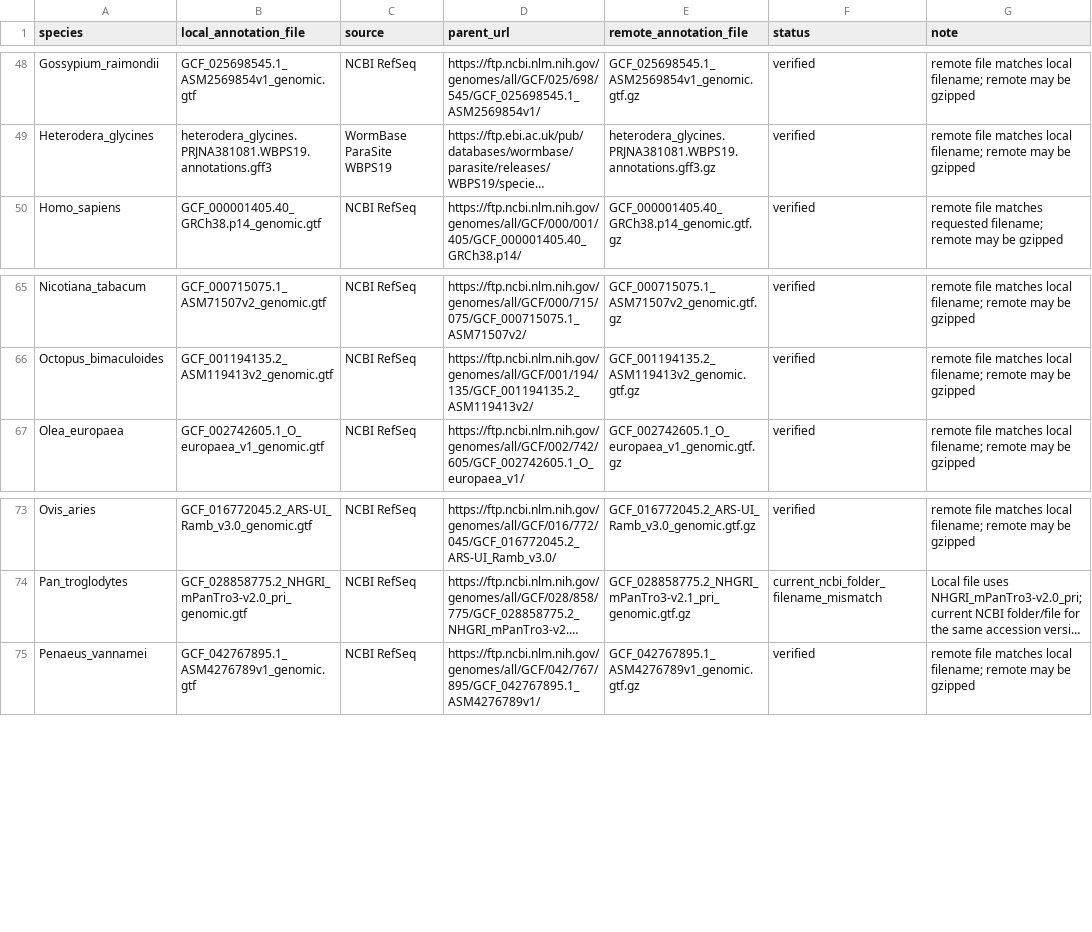
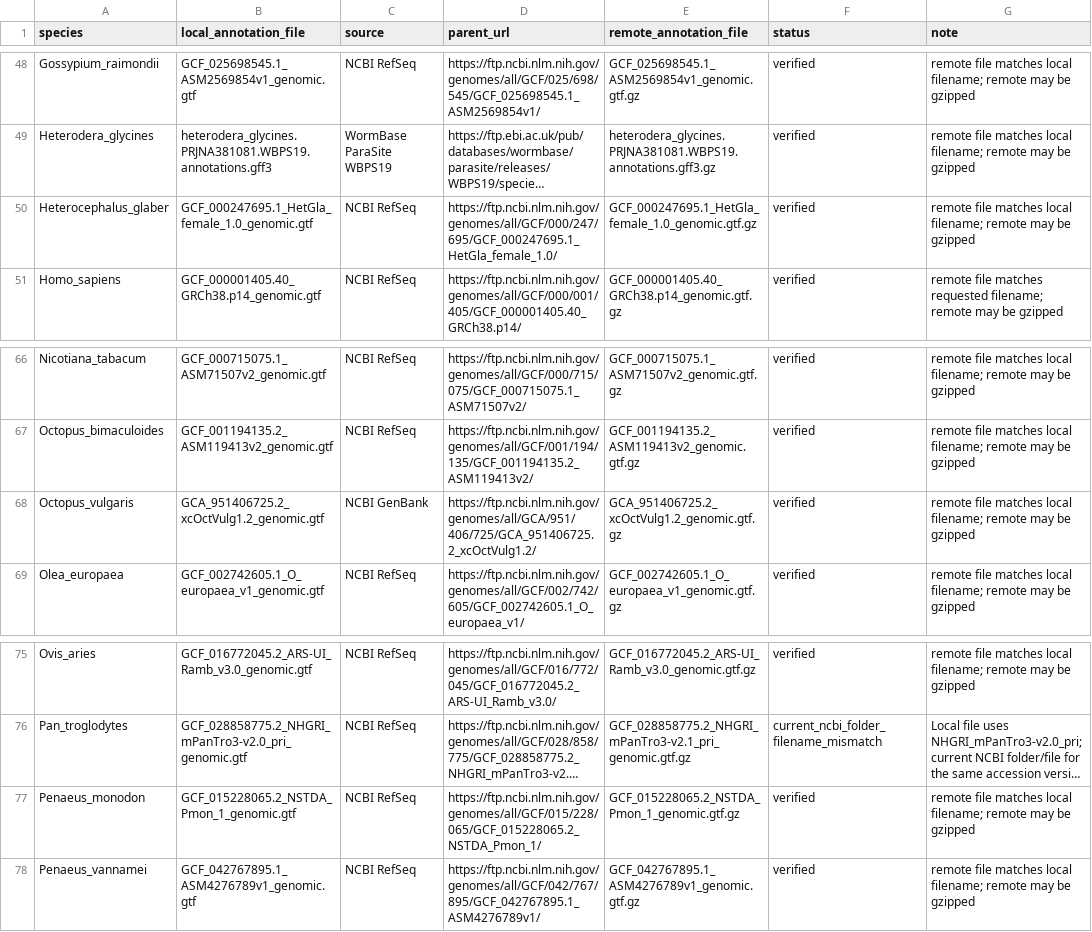
Before and after one commit to zjzace/IsoAPA, a TSV file: docs/reference/reference_parent_links_curated.tsv, drawn as a sheet; only a part is shown, gaps mark what is left out; long unchanged cells end in …; the diff names each change by its address in the sheet, - before the commit and + after, or states it on an @@ line.

```diff
--- a/docs/reference/reference_parent_links_curated.tsv
+++ b/docs/reference/reference_parent_links_curated.tsv
+row 50: Heterocephalus_glaber | GCF_000247695.1_HetGla_female_1.0_genomic.gtf | NCBI RefSeq | https://ftp.ncbi.nlm.nih.gov/genomes/all/GCF/000/247/695/GCF_000247695.1_HetGla_female_1.0/ | GCF_000247695.1_HetGla_female_1.0_genomic.gtf.gz | verified | remote file matches local filename; remote may be gzipped
+row 68: Octopus_vulgaris | GCA_951406725.2_xcOctVulg1.2_genomic.gtf | NCBI GenBank | https://ftp.ncbi.nlm.nih.gov/genomes/all/GCA/951/406/725/GCA_951406725.2_xcOctVulg1.2/ | GCA_951406725.2_xcOctVulg1.2_genomic.gtf.gz | verified | remote file matches local filename; remote may be gzipped
+row 77: Penaeus_monodon | GCF_015228065.2_NSTDA_Pmon_1_genomic.gtf | NCBI RefSeq | https://ftp.ncbi.nlm.nih.gov/genomes/all/GCF/015/228/065/GCF_015228065.2_NSTDA_Pmon_1/ | GCF_015228065.2_NSTDA_Pmon_1_genomic.gtf.gz | verified | remote file matches local filename; remote may be gzipped
```
Also changed, not shown: docs/reference/reference_genome_fasta_links_curated.tsv, 27 other files.
